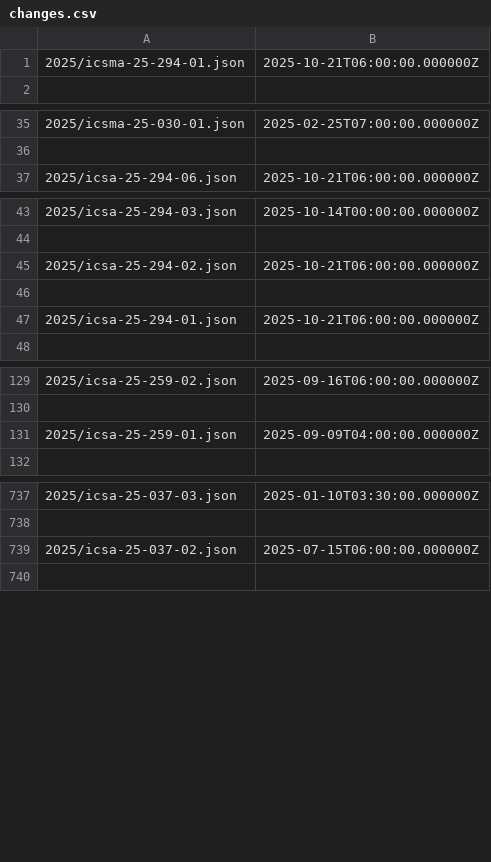
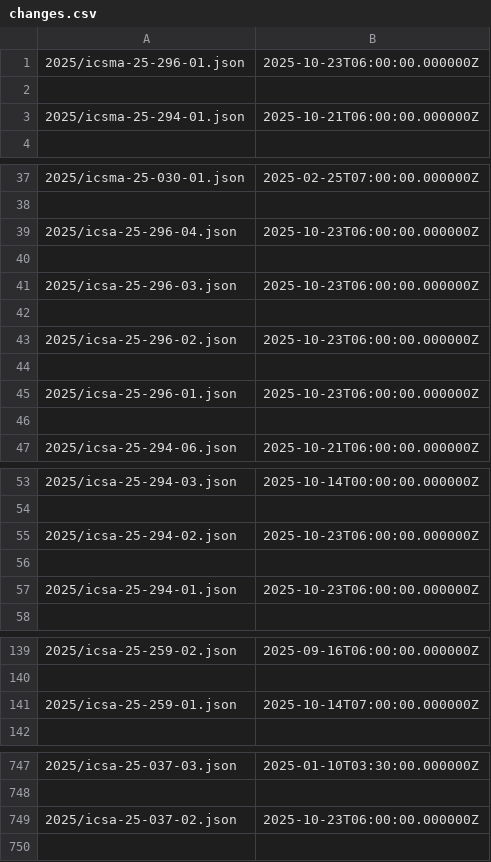
Before and after one commit to cisagov/CSAF, a CSV file: csaf_files/OT/white/changes.csv, drawn as a sheet; only a part is shown, gaps mark what is left out; the diff covers the shown part only.

```diff
--- a/csaf_files/OT/white/changes.csv
+++ b/csaf_files/OT/white/changes.csv
@@ -1 +1,3 @@
+2025/icsma-25-296-01.json,2025-10-23T06:00:00.000000Z
+
 2025/icsma-25-294-01.json,2025-10-21T06:00:00.000000Z
@@ -36,2 +38,10 @@
 
+2025/icsa-25-296-04.json,2025-10-23T06:00:00.000000Z
+
+2025/icsa-25-296-03.json,2025-10-23T06:00:00.000000Z
+
+2025/icsa-25-296-02.json,2025-10-23T06:00:00.000000Z
+
+2025/icsa-25-296-01.json,2025-10-23T06:00:00.000000Z
+
 2025/icsa-25-294-06.json,2025-10-21T06:00:00.000000Z
@@ -44,5 +54,5 @@
 
-2025/icsa-25-294-02.json,2025-10-21T06:00:00.000000Z
+2025/icsa-25-294-02.json,2025-10-23T06:00:00.000000Z
 
-2025/icsa-25-294-01.json,2025-10-21T06:00:00.000000Z
+2025/icsa-25-294-01.json,2025-10-23T06:00:00.000000Z
 
@@ -130,3 +140,3 @@
 
-2025/icsa-25-259-01.json,2025-09-09T04:00:00.000000Z
+2025/icsa-25-259-01.json,2025-10-14T07:00:00.000000Z
 
@@ -738,3 +748,3 @@
 
-2025/icsa-25-037-02.json,2025-07-15T06:00:00.000000Z
+2025/icsa-25-037-02.json,2025-10-23T06:00:00.000000Z
 
```
Also changed, not shown: 1 edited cell elsewhere in this file, 30 other files.
